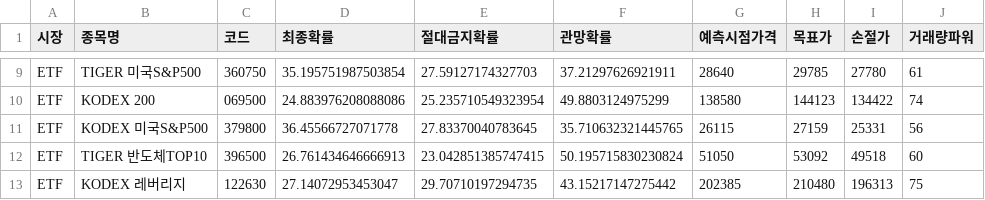
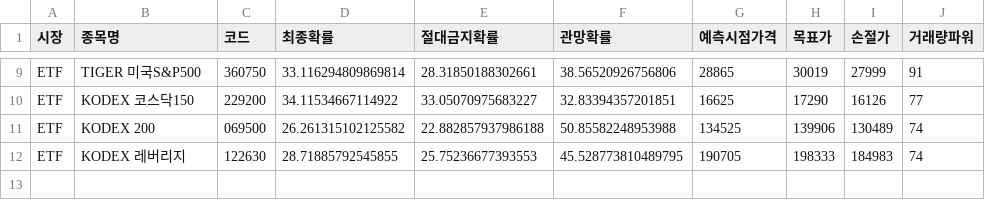
Before and after one commit to bong93/Stock_Advisor_DASHBOARD, a CSV file: etf_scanner_result.csv, drawn as a sheet; only a part is shown, gaps mark what is left out; removed rows and columns are numbered as before the commit, all else as after; the diff covers the shown part only; the diff names each change by its address in the sheet, - before the commit and + after, or states it on an @@ line.

```diff
--- a/etf_scanner_result.csv
+++ b/etf_scanner_result.csv
-D9 (최종확률): 35.195751987503854
+D9 (최종확률): 33.116294809869814
-E9 (절대금지확률): 27.59127174327703
+E9 (절대금지확률): 28.31850188302661
-F9 (관망확률): 37.21297626921911
+F9 (관망확률): 38.56520926756806
-G9 (예측시점가격): 28640
+G9 (예측시점가격): 28865
-H9 (목표가): 29785
+H9 (목표가): 30019
-I9 (손절가): 27780
+I9 (손절가): 27999
-J9 (거래량파워): 61
+J9 (거래량파워): 91
+row 10: ETF | KODEX 코스닥150 | 229200 | 34.11534667114922 | 33.05070975683227 | 32.83394357201851 | 16625 | 17290 | 16126 | 77
-D11 (최종확률): 24.883976208088086
+D11 (최종확률): 26.261315102125582
-E11 (절대금지확률): 25.235710549323954
+E11 (절대금지확률): 22.882857937986188
-F11 (관망확률): 49.8803124975299
+F11 (관망확률): 50.85582248953988
-G11 (예측시점가격): 138580
+G11 (예측시점가격): 134525
-H11 (목표가): 144123
+H11 (목표가): 139906
-I11 (손절가): 134422
+I11 (손절가): 130489
-row 11: ETF | KODEX 미국S&P500 | 379800 | 36.45566727071778 | 27.83370040783645 | 35.710632321445765 | 26115 | 27159 | 25331 | 56
-row 12: ETF | TIGER 반도체TOP10 | 396500 | 26.761434646666913 | 23.042851385747415 | 50.195715830230824 | 51050 | 53092 | 49518 | 60
-D12 (최종확률): 27.14072953453047
+D12 (최종확률): 28.71885792545855
-E12 (절대금지확률): 29.70710197294735
+E12 (절대금지확률): 25.75236677393553
-F12 (관망확률): 43.15217147275442
+F12 (관망확률): 45.528773810489795
-G12 (예측시점가격): 202385
+G12 (예측시점가격): 190705
-H12 (목표가): 210480
+H12 (목표가): 198333
-I12 (손절가): 196313
+I12 (손절가): 184983
-J12 (거래량파워): 75
+J12 (거래량파워): 74
```
Also changed, not shown: 4 added rows, 4 removed rows and 20 edited cells elsewhere in this file, morning_scan_result.csv, sector_theme.csv, 1 other file.
